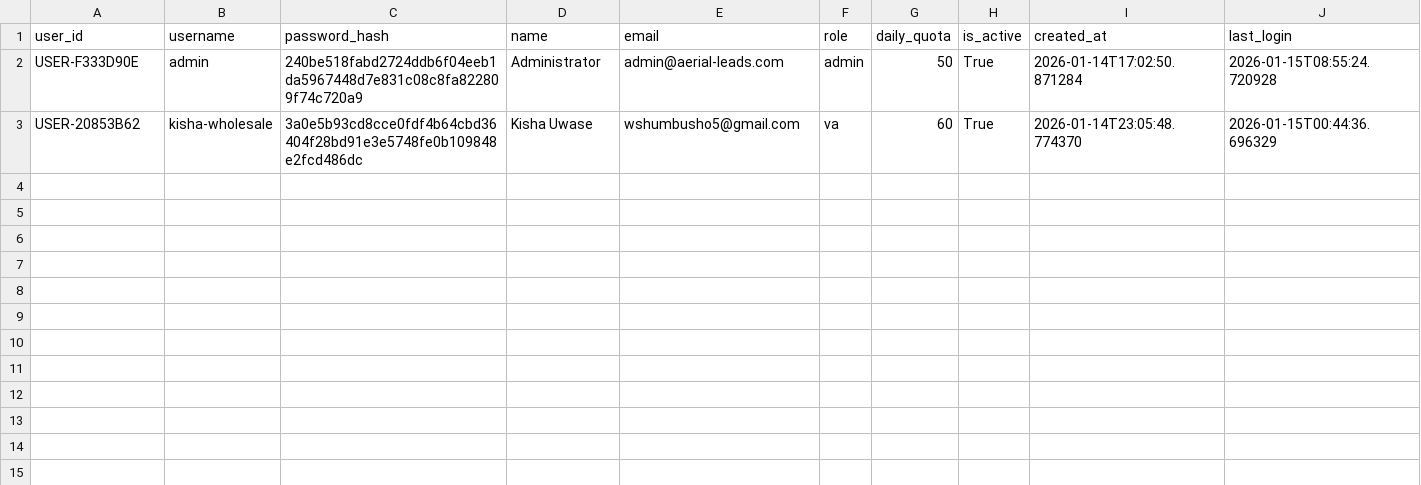
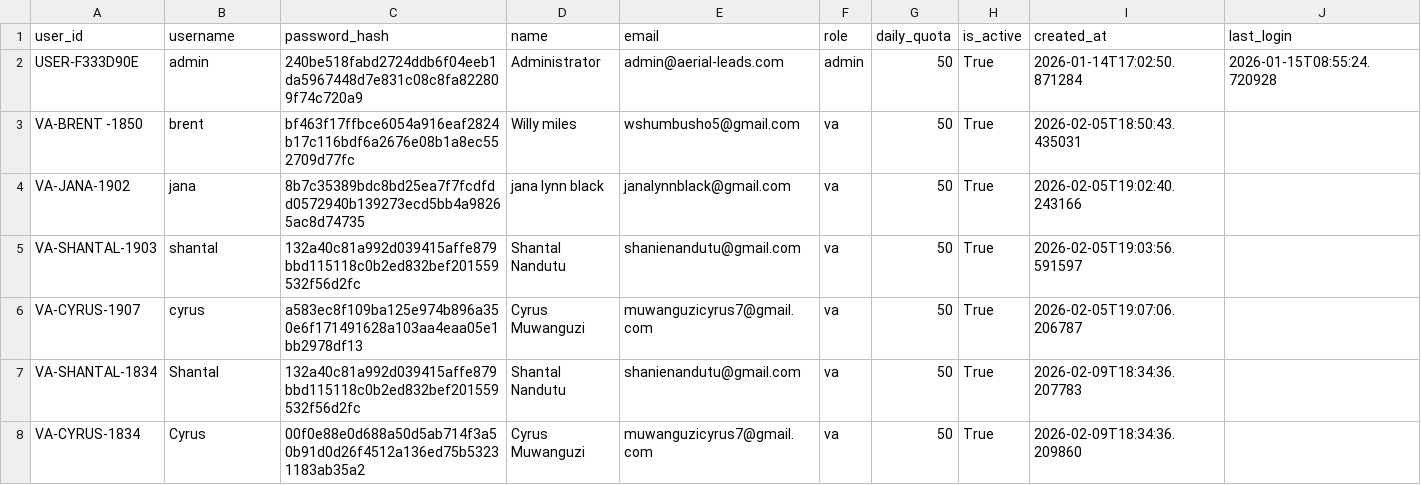
Before and after one commit to wshumbusho5-pixel/Aerial-leads, a CSV file: data/sellers/processed/users.csv, drawn as a sheet.

```diff
--- a/data/sellers/processed/users.csv
+++ b/data/sellers/processed/users.csv
@@ -2,2 +2,7 @@ user_id,username,password_hash,name,email,role,daily_quota,is_active,created_at,
 USER-F333D90E,admin,240be518fabd2724ddb6f04eeb1da5967448d7e831c08c8fa822809f74c720a9,Administrator,admin@aerial-leads.com,admin,50,True,2026-01-14T17:02:50.871284,2026-01-15T08:55:24.720928
-USER-20853B62,kisha-wholesale,3a0e5b93cd8cce0fdf4b64cbd36404f28bd91e3e5748fe0b109848e2fcd486dc,Kisha Uwase,wshumbusho5@gmail.com,va,60,True,2026-01-14T23:05:48.774370,2026-01-15T00:44:36.696329
+VA-BRENT -1850,brent ,bf463f17ffbce6054a916eaf2824b17c116bdf6a2676e08b1a8ec552709d77fc,Willy miles,wshumbusho5@gmail.com,va,50,True,2026-02-05T18:50:43.435031,
+VA-JANA-1902,jana,8b7c35389bdc8bd25ea7f7fcdfdd0572940b139273ecd5bb4a98265ac8d74735,jana lynn black,janalynnblack@gmail.com,va,50,True,2026-02-05T19:02:40.243166,
+VA-SHANTAL-1903,shantal,132a40c81a992d039415affe879bbd115118c0b2ed832bef201559532f56d2fc,Shantal Nandutu,shanienandutu@gmail.com,va,50,True,2026-02-05T19:03:56.591597,
+VA-CYRUS-1907,cyrus,a583ec8f109ba125e974b896a350e6f171491628a103aa4eaa05e1bb2978df13,Cyrus Muwanguzi,muwanguzicyrus7@gmail.com,va,50,True,2026-02-05T19:07:06.206787,
+VA-SHANTAL-1834,Shantal,132a40c81a992d039415affe879bbd115118c0b2ed832bef201559532f56d2fc,Shantal Nandutu,shanienandutu@gmail.com,va,50,True,2026-02-09T18:34:36.207783,
+VA-CYRUS-1834,Cyrus,00f0e88e0d688a50d5ab714f3a50b91d0d26f4512a136ed75b53231183ab35a2,Cyrus Muwanguzi,muwanguzicyrus7@gmail.com,va,50,True,2026-02-09T18:34:36.209860,
```
Also changed, not shown: data/auth_users.csv, data/login_attempts.csv, 57 other files.
